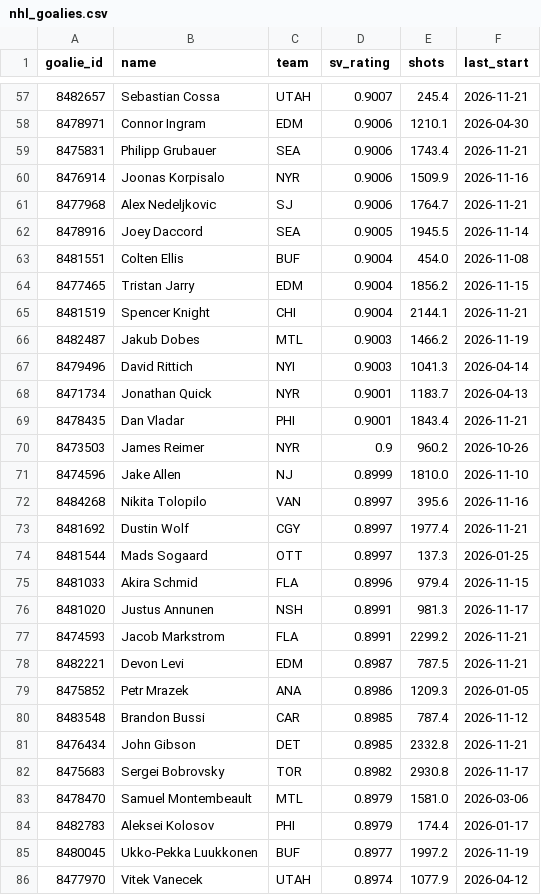
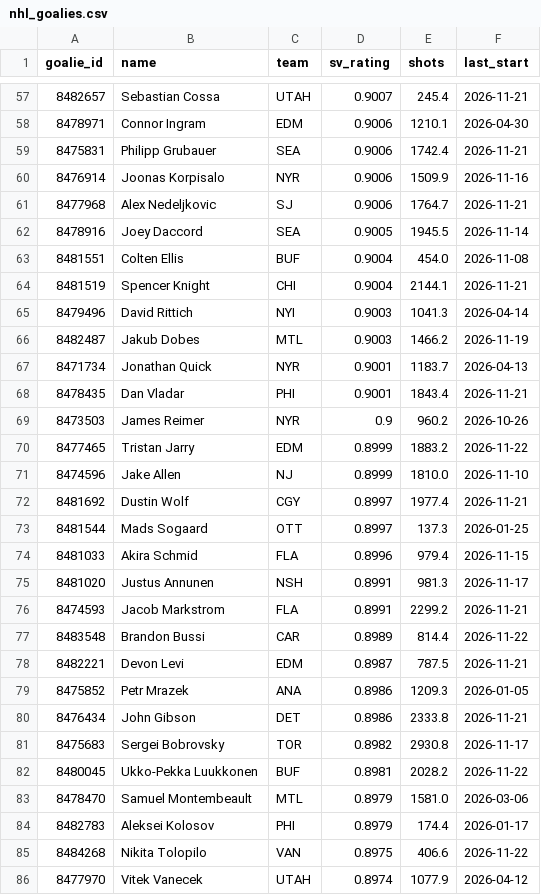
Before and after one commit to edberrouet05/NBA-Playoff-Predictor, a CSV file: data/nhl/nhl_goalies.csv, drawn as a sheet; only a part is shown, gaps mark what is left out; the diff covers the shown part only.

```diff
--- a/data/nhl/nhl_goalies.csv
+++ b/data/nhl/nhl_goalies.csv
@@ -58,3 +58,3 @@ goalie_id,name,team,sv_rating,shots,last_start
 8478971,Connor Ingram,EDM,0.9006,1210.1,2026-04-30
-8475831,Philipp Grubauer,SEA,0.9006,1743.4,2026-11-21
+8475831,Philipp Grubauer,SEA,0.9006,1742.4,2026-11-21
 8476914,Joonas Korpisalo,NYR,0.9006,1509.9,2026-11-16
@@ -63,6 +63,5 @@ goalie_id,name,team,sv_rating,shots,last_start
 8481551,Colten Ellis,BUF,0.9004,454.0,2026-11-08
-8477465,Tristan Jarry,EDM,0.9004,1856.2,2026-11-15
 8481519,Spencer Knight,CHI,0.9004,2144.1,2026-11-21
+8479496,David Rittich,NYI,0.9003,1041.3,2026-04-14
 8482487,Jakub Dobes,MTL,0.9003,1466.2,2026-11-19
-8479496,David Rittich,NYI,0.9003,1041.3,2026-04-14
 8471734,Jonathan Quick,NYR,0.9001,1183.7,2026-04-13
@@ -70,4 +69,4 @@ goalie_id,name,team,sv_rating,shots,last_start
 8473503,James Reimer,NYR,0.9,960.2,2026-10-26
+8477465,Tristan Jarry,EDM,0.8999,1883.2,2026-11-22
 8474596,Jake Allen,NJ,0.8999,1810.0,2026-11-10
-8484268,Nikita Tolopilo,VAN,0.8997,395.6,2026-11-16
 8481692,Dustin Wolf,CGY,0.8997,1977.4,2026-11-21
@@ -77,10 +76,11 @@ goalie_id,name,team,sv_rating,shots,last_start
 8474593,Jacob Markstrom,FLA,0.8991,2299.2,2026-11-21
+8483548,Brandon Bussi,CAR,0.8989,814.4,2026-11-22
 8482221,Devon Levi,EDM,0.8987,787.5,2026-11-21
 8475852,Petr Mrazek,ANA,0.8986,1209.3,2026-01-05
-8483548,Brandon Bussi,CAR,0.8985,787.4,2026-11-12
-8476434,John Gibson,DET,0.8985,2332.8,2026-11-21
+8476434,John Gibson,DET,0.8986,2333.8,2026-11-21
 8475683,Sergei Bobrovsky,TOR,0.8982,2930.8,2026-11-17
+8480045,Ukko-Pekka Luukkonen,BUF,0.8981,2028.2,2026-11-22
 8478470,Samuel Montembeault,MTL,0.8979,1581.0,2026-03-06
 8482783,Aleksei Kolosov,PHI,0.8979,174.4,2026-01-17
-8480045,Ukko-Pekka Luukkonen,BUF,0.8977,1997.2,2026-11-19
+8484268,Nikita Tolopilo,VAN,0.8975,406.6,2026-11-22
 8477970,Vitek Vanecek,UTAH,0.8974,1077.9,2026-04-12
```
Also changed, not shown: 6 added rows, 6 removed rows and 8 edited cells elsewhere in this file, data/nhl/nhl_game_features_current.csv, data/nhl/nhl_team_state.csv.
